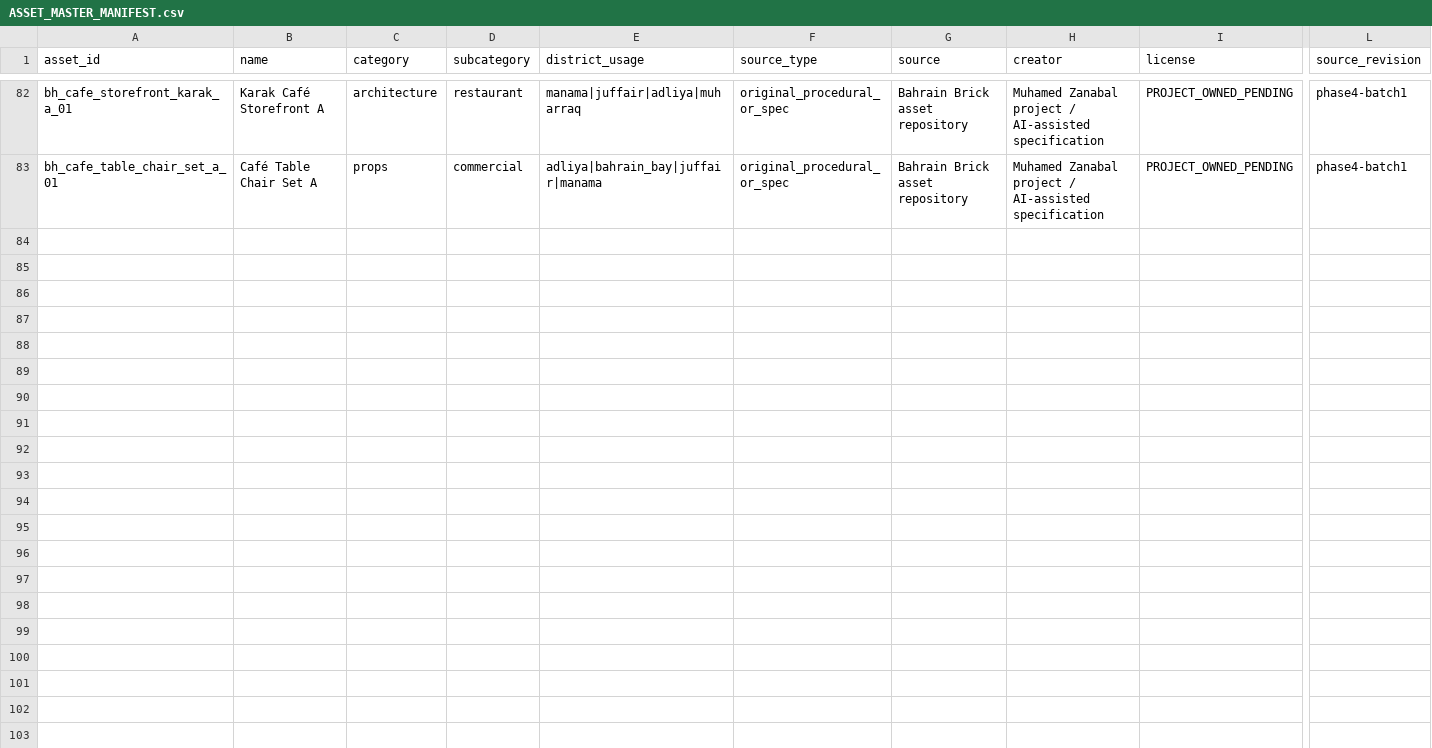
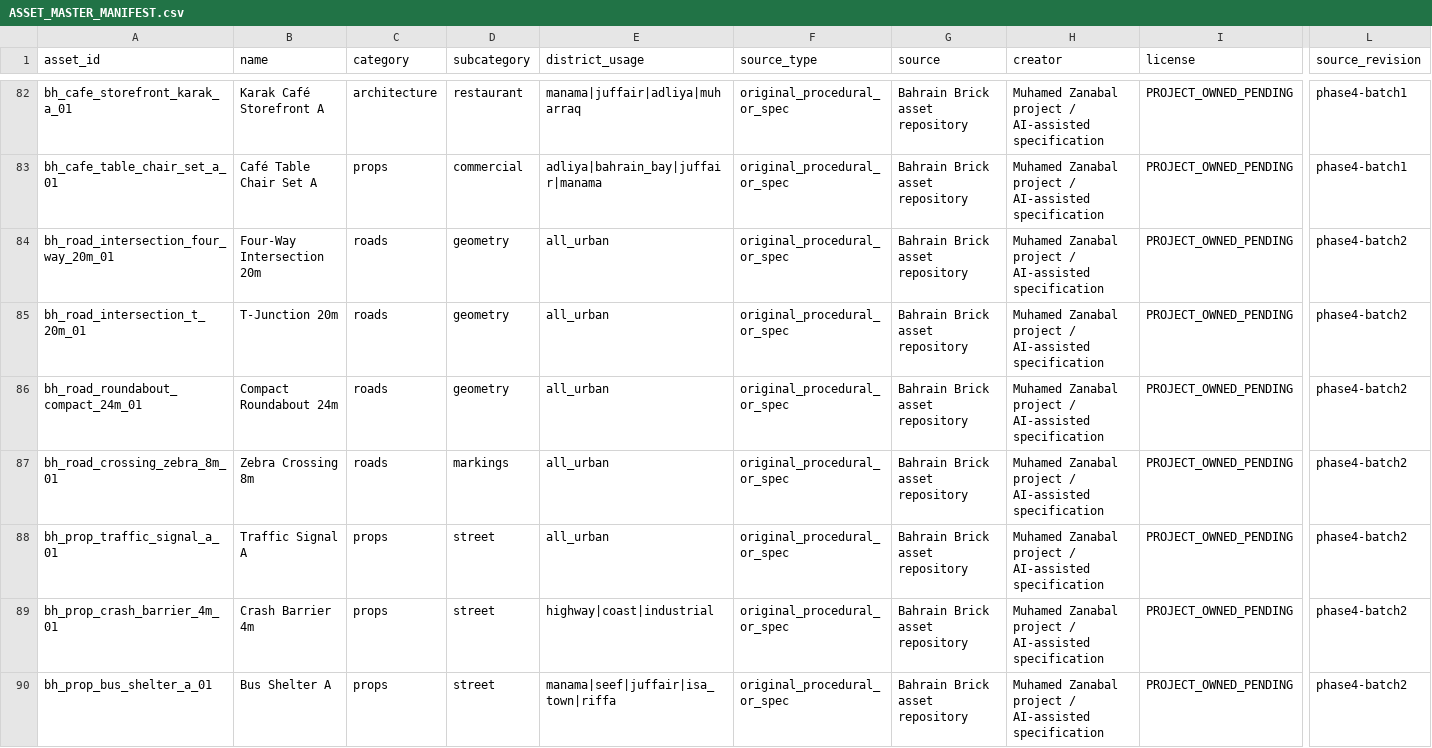
Before and after one commit to MuhamedZanabal/Bahrain_bricks_Assets, a CSV file: docs/assets/ASSET_MASTER_MANIFEST.csv, drawn as a sheet; only a part is shown, gaps mark what is left out; rows hold the shown columns only; the diff names each change by its address in the sheet, - before the commit and + after, or states it on an @@ line.

Commit message:
feat: add road intersections and transit asset batch

```diff
--- a/docs/assets/ASSET_MASTER_MANIFEST.csv
+++ b/docs/assets/ASSET_MASTER_MANIFEST.csv
+row 84: bh_road_intersection_four_way_20m_01 | Four-Way Intersection 20m | roads | geometry | all_urban | original_procedural_or_spec | Bahrain Brick asset repository | Muhamed Zanabal project / AI-assisted specification | PROJECT_OWNED_PENDING | phase4-batch2
+row 85: bh_road_intersection_t_20m_01 | T-Junction 20m | roads | geometry | all_urban | original_procedural_or_spec | Bahrain Brick asset repository | Muhamed Zanabal project / AI-assisted specification | PROJECT_OWNED_PENDING | phase4-batch2
+row 86: bh_road_roundabout_compact_24m_01 | Compact Roundabout 24m | roads | geometry | all_urban | original_procedural_or_spec | Bahrain Brick asset repository | Muhamed Zanabal project / AI-assisted specification | PROJECT_OWNED_PENDING | phase4-batch2
+row 87: bh_road_crossing_zebra_8m_01 | Zebra Crossing 8m | roads | markings | all_urban | original_procedural_or_spec | Bahrain Brick asset repository | Muhamed Zanabal project / AI-assisted specification | PROJECT_OWNED_PENDING | phase4-batch2
+row 88: bh_prop_traffic_signal_a_01 | Traffic Signal A | props | street | all_urban | original_procedural_or_spec | Bahrain Brick asset repository | Muhamed Zanabal project / AI-assisted specification | PROJECT_OWNED_PENDING | phase4-batch2
+row 89: bh_prop_crash_barrier_4m_01 | Crash Barrier 4m | props | street | highway|coast|industrial | original_procedural_or_spec | Bahrain Brick asset repository | Muhamed Zanabal project / AI-assisted specification | PROJECT_OWNED_PENDING | phase4-batch2
+row 90: bh_prop_bus_shelter_a_01 | Bus Shelter A | props | street | manama|seef|juffair|isa_town|riffa | original_procedural_or_spec | Bahrain Brick asset repository | Muhamed Zanabal project / AI-assisted specification | PROJECT_OWNED_PENDING | phase4-batch2
```
Also changed, not shown: docs/assets/ASSET_ACCEPTANCE_REPORT.csv, docs/assets/ASSET_GENERATION_QUEUE.csv, 14 other files.
